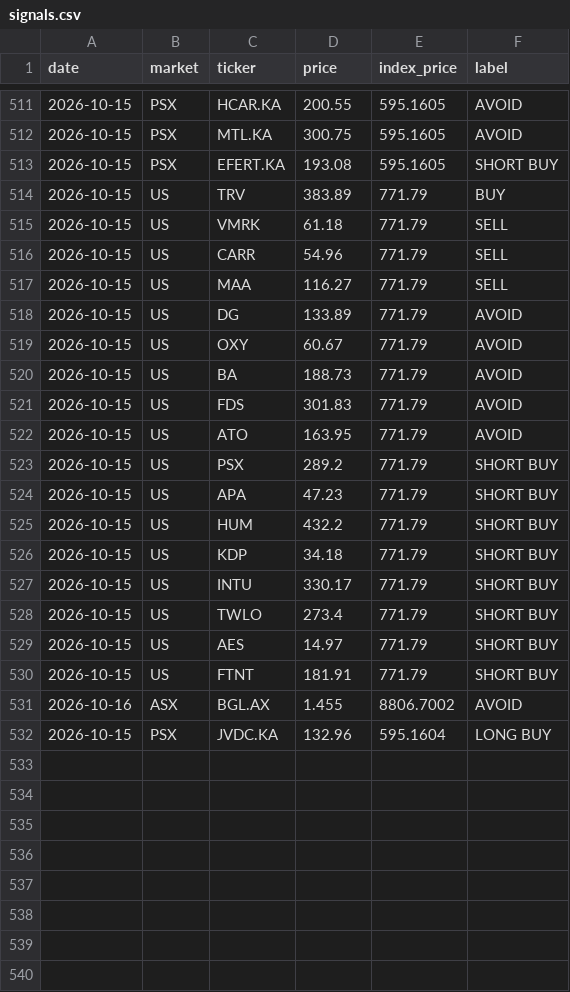
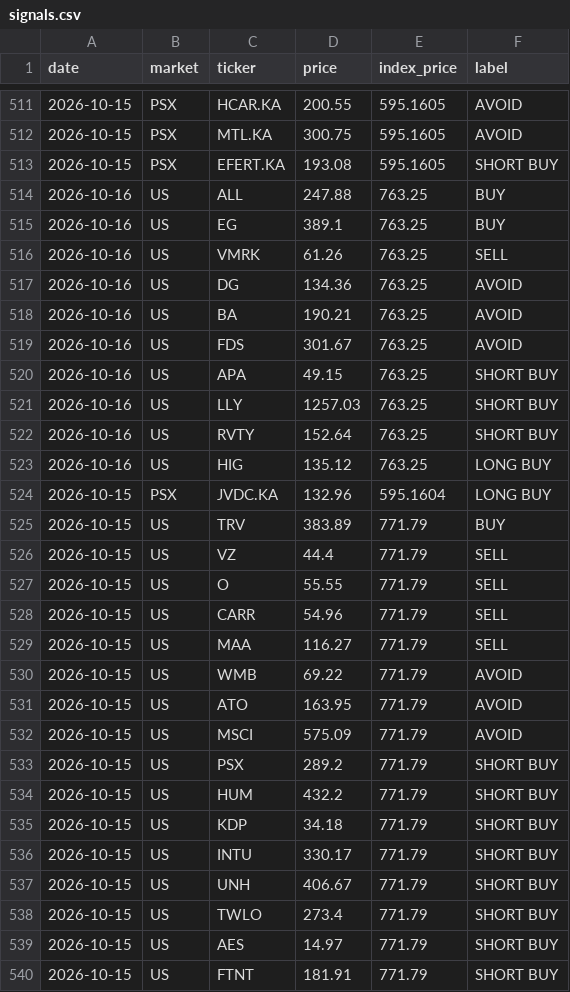
Before and after one commit to clyphor/stock-screener, a CSV file: results/signals.csv, drawn as a sheet; only a part is shown, gaps mark what is left out.

```diff
--- a/results/signals.csv
+++ b/results/signals.csv
@@ -513,13 +513,22 @@ date,market,ticker,price,index_price,label
 2026-10-15,PSX,EFERT.KA,193.08,595.1605,SHORT BUY
+2026-10-16,US,ALL,247.88,763.25,BUY
+2026-10-16,US,EG,389.1,763.25,BUY
+2026-10-16,US,VMRK,61.26,763.25,SELL
+2026-10-16,US,DG,134.36,763.25,AVOID
+2026-10-16,US,BA,190.21,763.25,AVOID
+2026-10-16,US,FDS,301.67,763.25,AVOID
+2026-10-16,US,APA,49.15,763.25,SHORT BUY
+2026-10-16,US,LLY,1257.03,763.25,SHORT BUY
+2026-10-16,US,RVTY,152.64,763.25,SHORT BUY
+2026-10-16,US,HIG,135.12,763.25,LONG BUY
+2026-10-15,PSX,JVDC.KA,132.96,595.1604,LONG BUY
 2026-10-15,US,TRV,383.89,771.79,BUY
-2026-10-15,US,VMRK,61.18,771.79,SELL
+2026-10-15,US,VZ,44.4,771.79,SELL
+2026-10-15,US,O,55.55,771.79,SELL
 2026-10-15,US,CARR,54.96,771.79,SELL
 2026-10-15,US,MAA,116.27,771.79,SELL
-2026-10-15,US,DG,133.89,771.79,AVOID
-2026-10-15,US,OXY,60.67,771.79,AVOID
-2026-10-15,US,BA,188.73,771.79,AVOID
-2026-10-15,US,FDS,301.83,771.79,AVOID
+2026-10-15,US,WMB,69.22,771.79,AVOID
 2026-10-15,US,ATO,163.95,771.79,AVOID
+2026-10-15,US,MSCI,575.09,771.79,AVOID
 2026-10-15,US,PSX,289.2,771.79,SHORT BUY
-2026-10-15,US,APA,47.23,771.79,SHORT BUY
 2026-10-15,US,HUM,432.2,771.79,SHORT BUY
@@ -527,2 +536,3 @@ date,market,ticker,price,index_price,label
 2026-10-15,US,INTU,330.17,771.79,SHORT BUY
+2026-10-15,US,UNH,406.67,771.79,SHORT BUY
 2026-10-15,US,TWLO,273.4,771.79,SHORT BUY
@@ -530,3 +540 @@ date,market,ticker,price,index_price,label
 2026-10-15,US,FTNT,181.91,771.79,SHORT BUY
-2026-10-16,ASX,BGL.AX,1.455,8806.7002,AVOID
-2026-10-15,PSX,JVDC.KA,132.96,595.1604,LONG BUY
```
Also changed, not shown: results/history/2026-10-17.csv, results/latest.csv, 6 other files.
